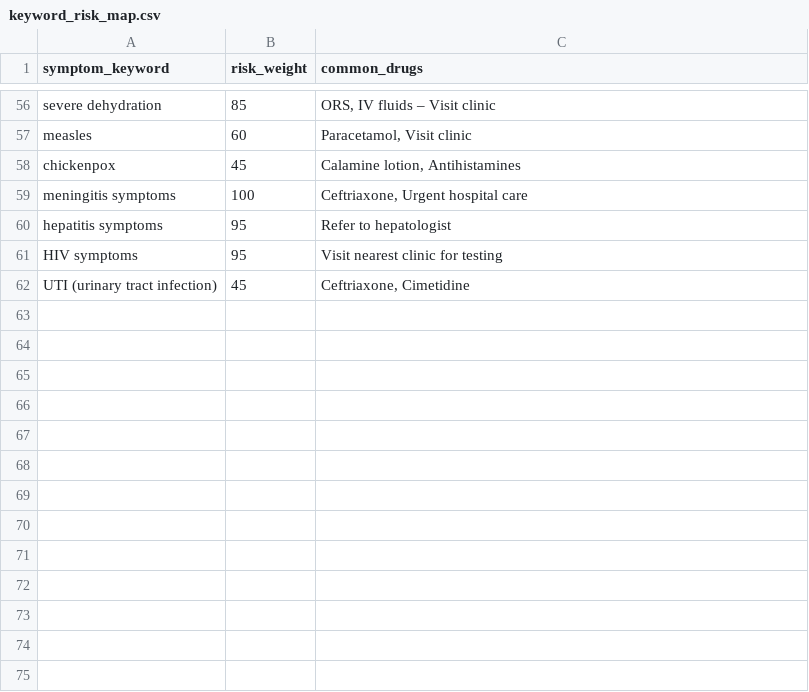
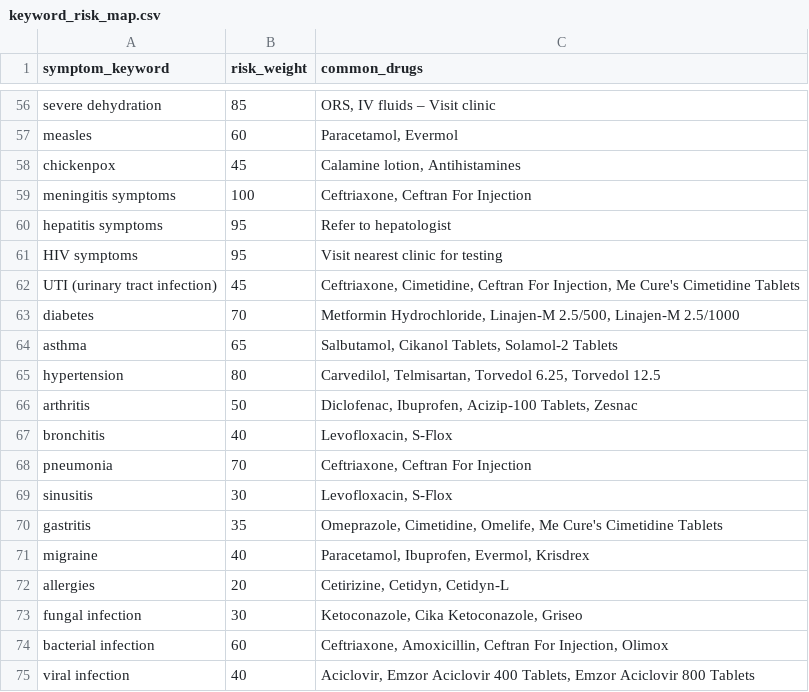
Before and after one commit to Team-Cookie-Jar/NexaHealth, a CSV file: backend/app/data/keyword_risk_map.csv, drawn as a sheet; only a part is shown, gaps mark what is left out; the diff covers the shown part only; the diff names each change by its address in the sheet, - before the commit and + after, or states it on an @@ line.

```diff
--- a/backend/app/data/keyword_risk_map.csv
+++ b/backend/app/data/keyword_risk_map.csv
-C57 (common_drugs): Paracetamol, Visit clinic
+C57 (common_drugs): Paracetamol, Evermol
-C59 (common_drugs): Ceftriaxone, Urgent hospital care
+C59 (common_drugs): Ceftriaxone, Ceftran For Injection
-C62 (common_drugs): Ceftriaxone, Cimetidine
+C62 (common_drugs): Ceftriaxone, Cimetidine, Ceftran For Injection, Me Cure's Cimetidine Tablets
+row 63: diabetes | 70 | Metformin Hydrochloride, Linajen-M 2.5/500, Linajen-M 2.5/1000
+row 64: asthma | 65 | Salbutamol, Cikanol Tablets, Solamol-2 Tablets
+row 65: hypertension | 80 | Carvedilol, Telmisartan, Torvedol 6.25, Torvedol 12.5
+row 66: arthritis | 50 | Diclofenac, Ibuprofen, Acizip-100 Tablets, Zesnac
+row 67: bronchitis | 40 | Levofloxacin, S-Flox
+row 68: pneumonia | 70 | Ceftriaxone, Ceftran For Injection
+row 69: sinusitis | 30 | Levofloxacin, S-Flox
+row 70: gastritis | 35 | Omeprazole, Cimetidine, Omelife, Me Cure's Cimetidine Tablets
+row 71: migraine | 40 | Paracetamol, Ibuprofen, Evermol, Krisdrex
+row 72: allergies | 20 | Cetirizine, Cetidyn, Cetidyn-L
+row 73: fungal infection | 30 | Ketoconazole, Cika Ketoconazole, Griseo
+row 74: bacterial infection | 60 | Ceftriaxone, Amoxicillin, Ceftran For Injection, Olimox
+row 75: viral infection | 40 | Aciclovir, Emzor Aciclovir 400 Tablets, Emzor Aciclovir 800 Tablets
```
Also changed, not shown: 37 added rows and 42 edited cells elsewhere in this file.
